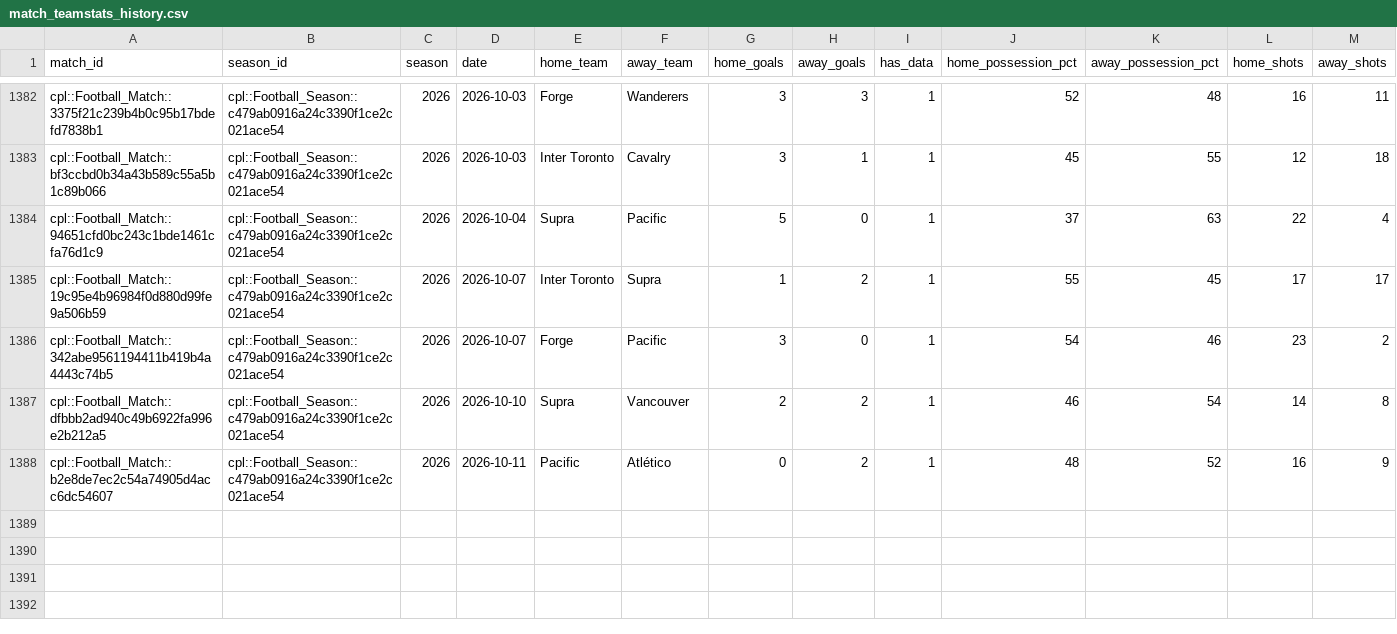
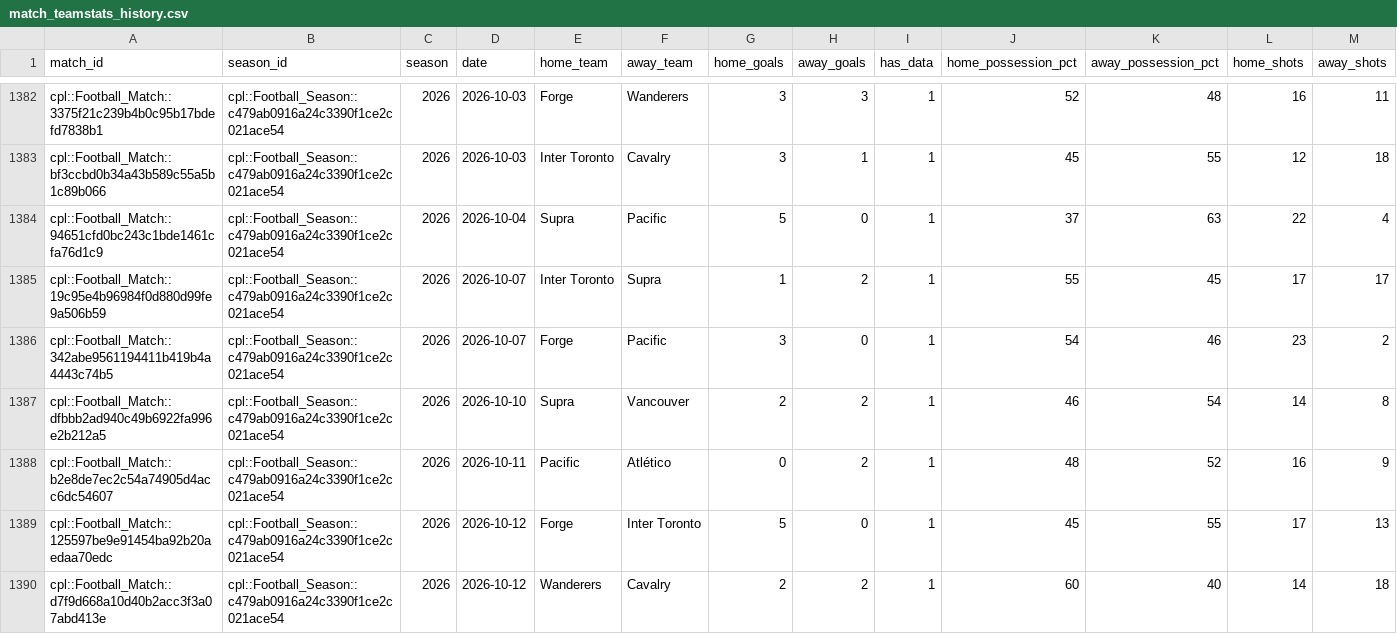
Before and after one commit to GoCeylan/canpl-analytics, a CSV file: data/matches/match_teamstats_history.csv, drawn as a sheet; only a part is shown, gaps mark what is left out; rows hold the shown columns only; the diff names each change by its address in the sheet, - before the commit and + after, or states it on an @@ line.

```diff
--- a/data/matches/match_teamstats_history.csv
+++ b/data/matches/match_teamstats_history.csv
+row 1389: cpl::Football_Match::125597be9e91454ba92b20aedaa70edc | cpl::Football_Season::c479ab0916a24c3390f1ce2c021ace54 | 2026 | 2026-10-12 | Forge | Inter Toronto | 5 | 0 | 1 | 45 | 55 | 17 | 13
+row 1390: cpl::Football_Match::d7f9d668a10d40b2acc3f3a07abd413e | cpl::Football_Season::c479ab0916a24c3390f1ce2c021ace54 | 2026 | 2026-10-12 | Wanderers | Cavalry | 2 | 2 | 1 | 60 | 40 | 14 | 18
```
Also changed, not shown: data/matches/cpl_all.csv, data/matches/cpl_all_with_ids.csv, 1 other file.
